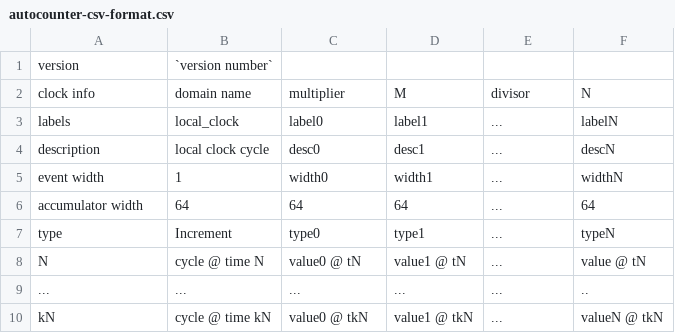
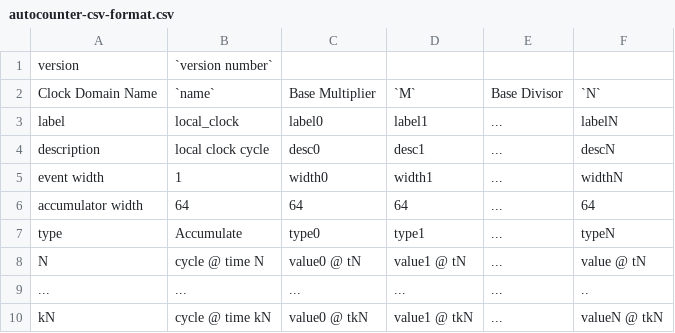
Before and after one commit to firesim/firesim, a CSV file: docs/Advanced-Usage/Debugging-and-Profiling-on-FPGA/autocounter-csv-format.csv, drawn as a sheet.

Commit message:
correct doc for autocounter_csv_format
It was roughly correct but had slightly different text in the header rows.  Just correcting it to match what the driver is putting out.

```diff
--- a/docs/Advanced-Usage/Debugging-and-Profiling-on-FPGA/autocounter-csv-format.csv
+++ b/docs/Advanced-Usage/Debugging-and-Profiling-on-FPGA/autocounter-csv-format.csv
@@ -1,4 +1,4 @@
 version, `version number`
-clock info,domain name,multiplier,M,divisor,N
-labels,local_clock,label0,label1,...,labelN
+Clock Domain Name,`name`,Base Multiplier,`M`,Base Divisor,`N`
+label,local_clock,label0,label1,...,labelN
 "description","local clock cycle","desc0","desc1",...,"descN"
@@ -6,3 +6,3 @@ event width,1,width0,width1,...,widthN
 accumulator width,64,64,64,...,64
-type,Increment,type0,type1,...,typeN
+type,Accumulate,type0,type1,...,typeN
 N ,cycle @ time N,value0 @ tN,value1 @ tN,...,value @ tN
```
